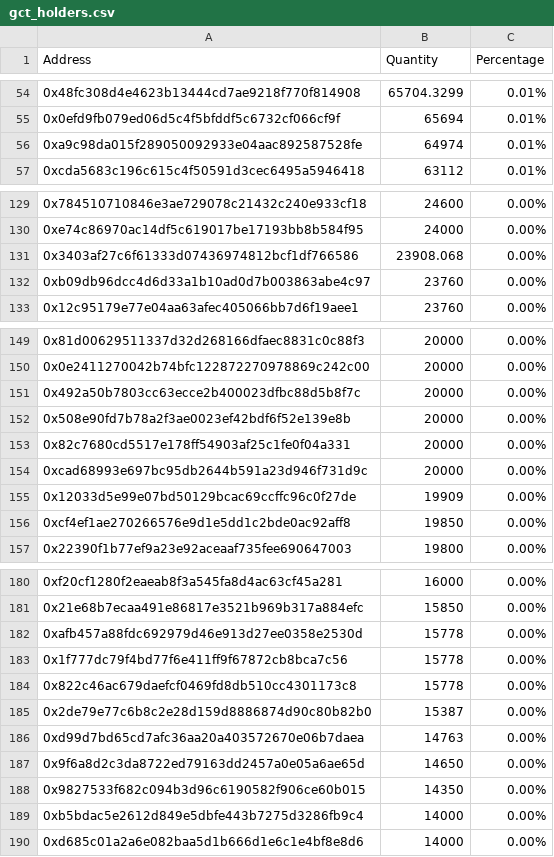
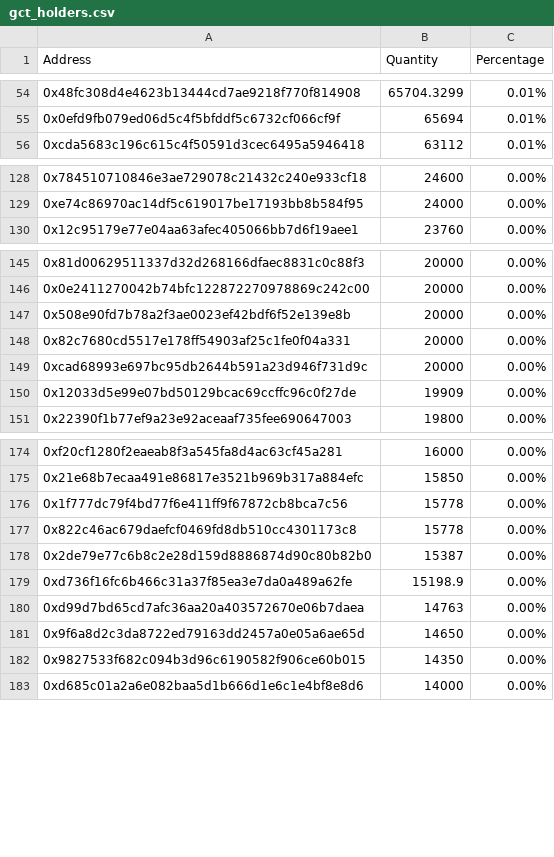
Before and after one commit to lsharemy/LibertyAlgorithms, a CSV file: gct_holders.csv, drawn as a sheet; only a part is shown, gaps mark what is left out; removed rows and columns are numbered as before the commit, all else as after; the diff covers the shown part only; the diff names each change by its address in the sheet, - before the commit and + after, or states it on an @@ line.

```diff
--- a/gct_holders.csv
+++ b/gct_holders.csv
-row 56: 0xa9c98da015f289050092933e04aac892587528fe | 64974 | 0.01%
-row 131: 0x3403af27c6f61333d07436974812bcf1df766586 | 23908.068 | 0.00%
-row 132: 0xb09db96dcc4d6d33a1b10ad0d7b003863abe4c97 | 23760 | 0.00%
-row 151: 0x492a50b7803cc63ecce2b400023dfbc88d5b8f7c | 20000 | 0.00%
-row 156: 0xcf4ef1ae270266576e9d1e5dd1c2bde0ac92aff8 | 19850 | 0.00%
-row 182: 0xafb457a88fdc692979d46e913d27ee0358e2530d | 15778 | 0.00%
+row 179: 0xd736f16fc6b466c31a37f85ea3e7da0a489a62fe | 15198.9 | 0.00%
-row 189: 0xb5bdac5e2612d849e5dbfe443b7275d3286fb9c4 | 14000 | 0.00%
```
Also changed, not shown: 2 added rows, 3 removed rows and 3 edited cells elsewhere in this file, candy_holders.csv.
